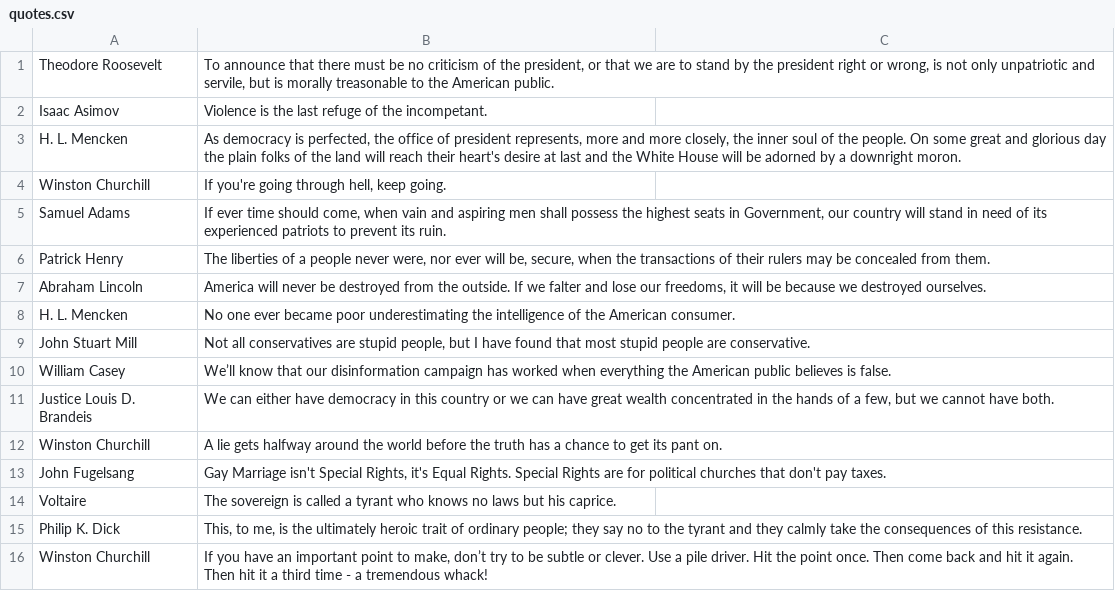
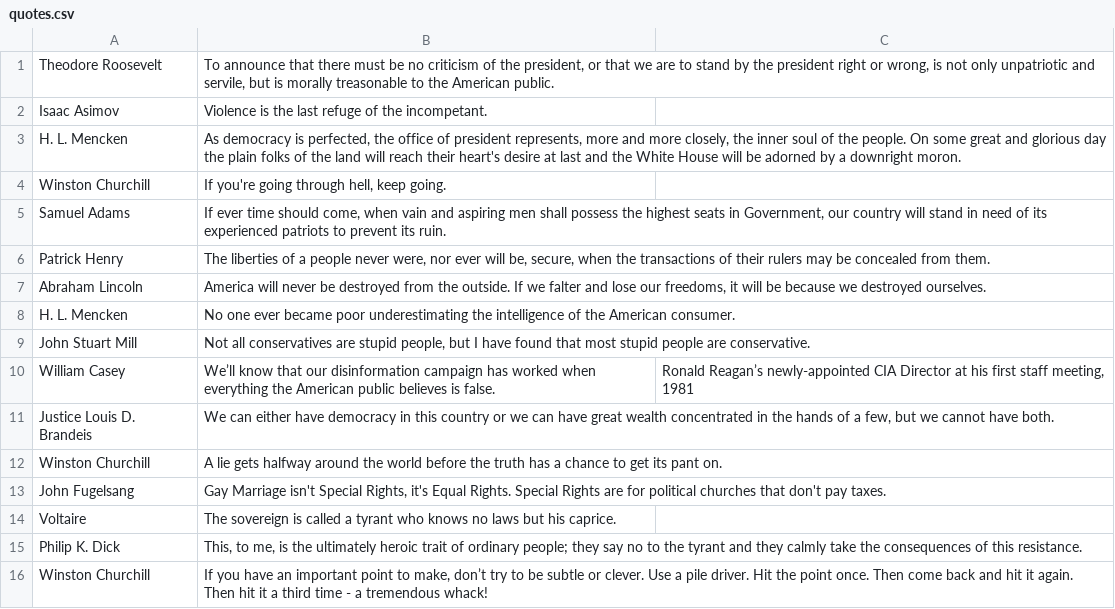
Before and after one commit to qedpro10/a1, a CSV file: includes/quotes.csv, drawn as a sheet; the diff names each change by its address in the sheet, - before the commit and + after, or states it on an @@ line.

```diff
--- a/includes/quotes.csv
+++ b/includes/quotes.csv
-C10: (empty)
+C10: Ronald Reagan’s newly-appointed CIA Director at his first staff meeting, 1981
```
Also changed, not shown: 1 other file.
